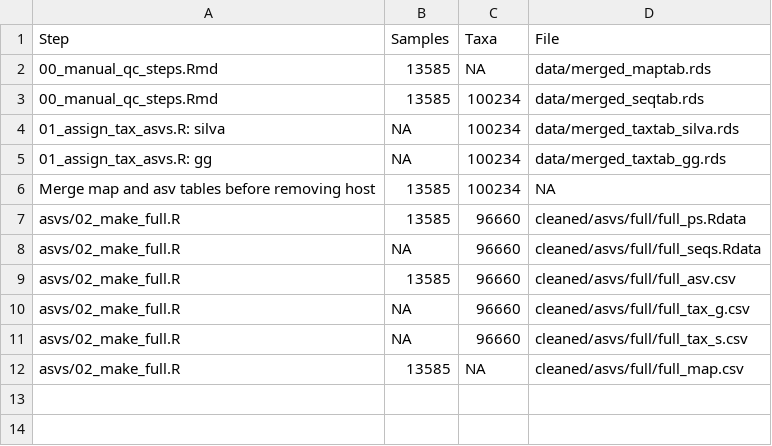
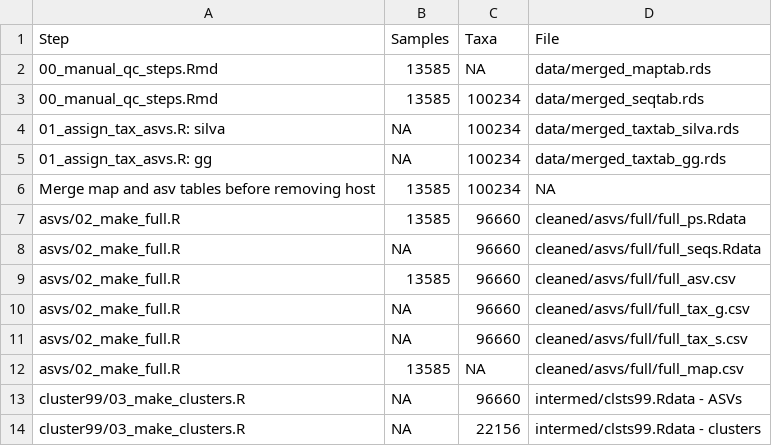
Before and after one commit to JCSzamosi/imagine_data_qc, a CSV file: stats/track_counts.csv, drawn as a sheet.

Commit message:
make clusters; debug make samfilt

```diff
--- a/stats/track_counts.csv
+++ b/stats/track_counts.csv
@@ -12 +12,3 @@
 "asvs/02_make_full.R",13585,NA,"cleaned/asvs/full/full_map.csv"
+"cluster99/03_make_clusters.R",NA,96660,"intermed/clsts99.Rdata - ASVs"
+"cluster99/03_make_clusters.R",NA,22156,"intermed/clsts99.Rdata - clusters"
```
Also changed, not shown: 2 other files.
